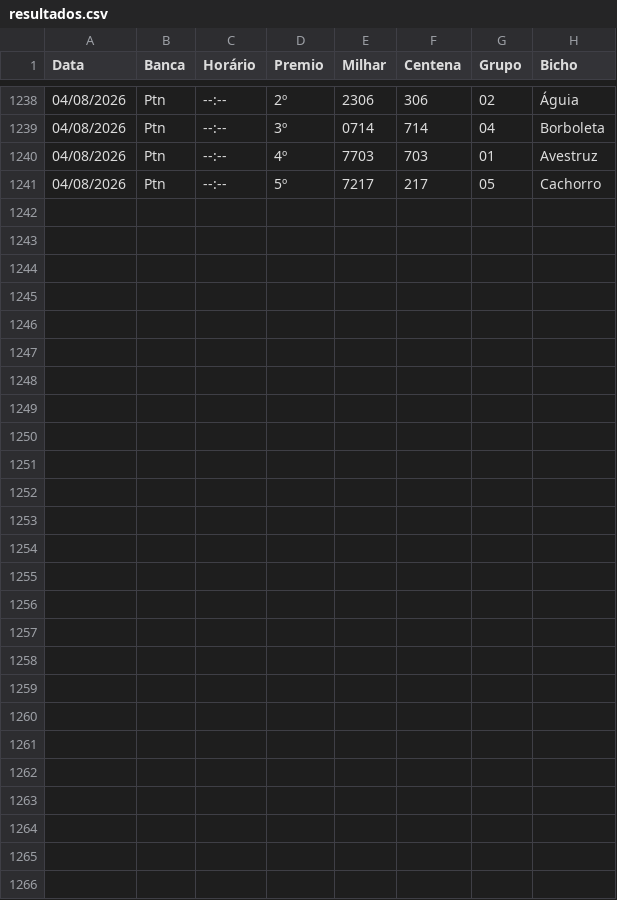
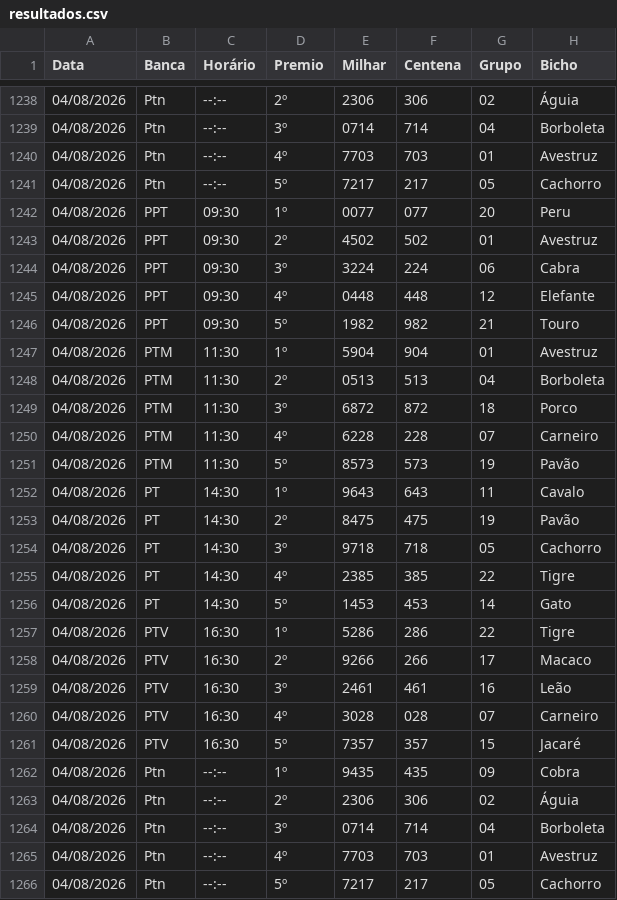
Before and after one commit to Anibalduarte-web/FERA_DA_SORTE, a CSV file: resultados.csv, drawn as a sheet; only a part is shown, gaps mark what is left out; the diff names each change by its address in the sheet, - before the commit and + after, or states it on an @@ line.

```diff
--- a/resultados.csv
+++ b/resultados.csv
+row 1242: 04/08/2026 | PPT | 09:30 | 1º | 0077 | 077 | 20 | Peru
+row 1243: 04/08/2026 | PPT | 09:30 | 2º | 4502 | 502 | 01 | Avestruz
+row 1244: 04/08/2026 | PPT | 09:30 | 3º | 3224 | 224 | 06 | Cabra
+row 1245: 04/08/2026 | PPT | 09:30 | 4º | 0448 | 448 | 12 | Elefante
+row 1246: 04/08/2026 | PPT | 09:30 | 5º | 1982 | 982 | 21 | Touro
+row 1247: 04/08/2026 | PTM | 11:30 | 1º | 5904 | 904 | 01 | Avestruz
+row 1248: 04/08/2026 | PTM | 11:30 | 2º | 0513 | 513 | 04 | Borboleta
+row 1249: 04/08/2026 | PTM | 11:30 | 3º | 6872 | 872 | 18 | Porco
+row 1250: 04/08/2026 | PTM | 11:30 | 4º | 6228 | 228 | 07 | Carneiro
+row 1251: 04/08/2026 | PTM | 11:30 | 5º | 8573 | 573 | 19 | Pavão
+row 1252: 04/08/2026 | PT | 14:30 | 1º | 9643 | 643 | 11 | Cavalo
+row 1253: 04/08/2026 | PT | 14:30 | 2º | 8475 | 475 | 19 | Pavão
+row 1254: 04/08/2026 | PT | 14:30 | 3º | 9718 | 718 | 05 | Cachorro
+row 1255: 04/08/2026 | PT | 14:30 | 4º | 2385 | 385 | 22 | Tigre
+row 1256: 04/08/2026 | PT | 14:30 | 5º | 1453 | 453 | 14 | Gato
+row 1257: 04/08/2026 | PTV | 16:30 | 1º | 5286 | 286 | 22 | Tigre
+row 1258: 04/08/2026 | PTV | 16:30 | 2º | 9266 | 266 | 17 | Macaco
+row 1259: 04/08/2026 | PTV | 16:30 | 3º | 2461 | 461 | 16 | Leão
+row 1260: 04/08/2026 | PTV | 16:30 | 4º | 3028 | 028 | 07 | Carneiro
+row 1261: 04/08/2026 | PTV | 16:30 | 5º | 7357 | 357 | 15 | Jacaré
+row 1262: 04/08/2026 | Ptn | --:-- | 1º | 9435 | 435 | 09 | Cobra
+row 1263: 04/08/2026 | Ptn | --:-- | 2º | 2306 | 306 | 02 | Águia
+row 1264: 04/08/2026 | Ptn | --:-- | 3º | 0714 | 714 | 04 | Borboleta
+row 1265: 04/08/2026 | Ptn | --:-- | 4º | 7703 | 703 | 01 | Avestruz
+row 1266: 04/08/2026 | Ptn | --:-- | 5º | 7217 | 217 | 05 | Cachorro
```
Also changed, not shown: 1 other file.
